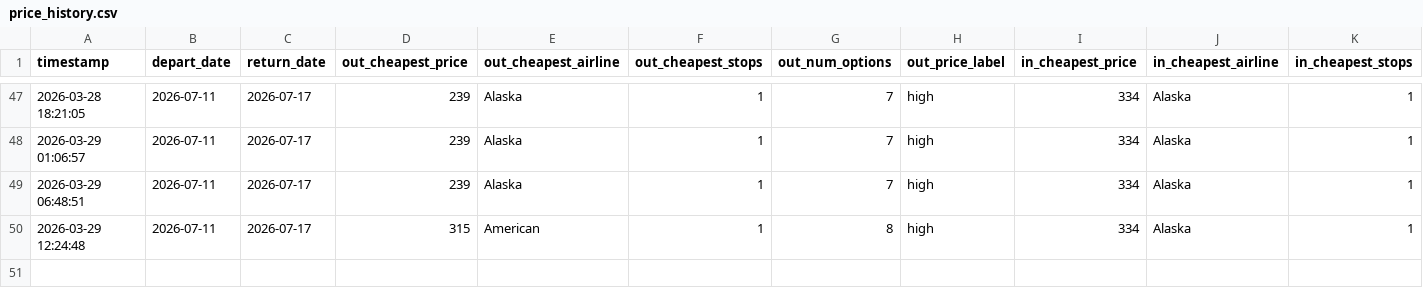
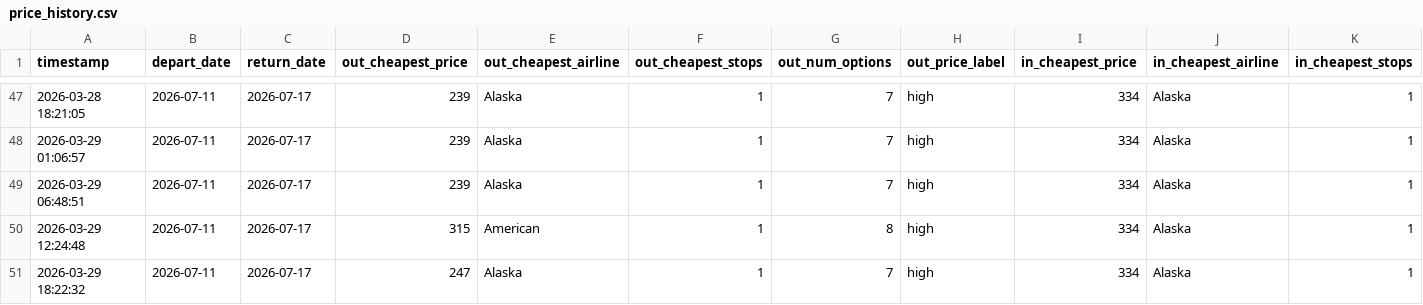
Before and after one commit to hartlcp32/MSPANC, a CSV file: docs/data/price_history.csv, drawn as a sheet; only a part is shown, gaps mark what is left out; rows hold the shown columns only; the diff names each change by its address in the sheet, - before the commit and + after, or states it on an @@ line.

```diff
--- a/docs/data/price_history.csv
+++ b/docs/data/price_history.csv
+row 51: 2026-03-29 18:22:32 | 2026-07-11 | 2026-07-17 | 247 | Alaska | 1 | 7 | high | 334 | Alaska | 1
```
Also changed, not shown: docs/data/google_history_outbound.csv.
